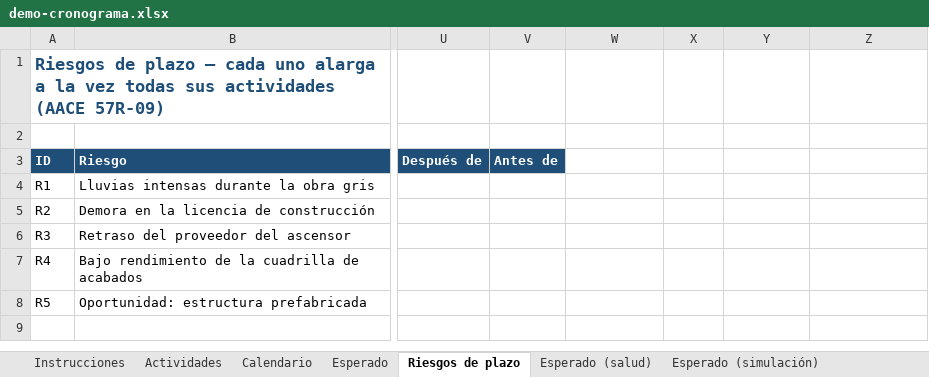
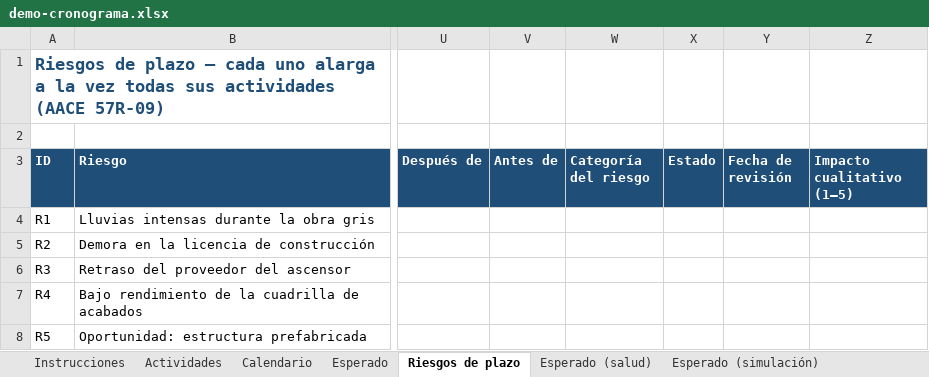
Before and after one commit to danalejo9/riesgo-Montecarlo-excel, an Excel workbook: ejemplos/demo-cronograma.xlsx, sheet Riesgos de plazo, drawn as a sheet; only a part is shown, gaps mark what is left out; values as stored, in another font and other column widths than the file's, no borders; the diff names each change by its address in the sheet, - before the commit and + after, or states it on an @@ line.

```diff
--- a/ejemplos/demo-cronograma.xlsx (sheet Riesgos de plazo)
+++ b/ejemplos/demo-cronograma.xlsx (sheet Riesgos de plazo)
-W3: (empty)
+W3: Categoría del riesgo
-W3:Z3 fill: none
+W3:Z3 fill: #1F4E79
-X3: (empty)
+X3: Estado
-Y3: (empty)
+Y3: Fecha de revisión
-Z3: (empty)
+Z3: Impacto cualitativo (1–5)
```
Also changed, not shown: 19 other files.
